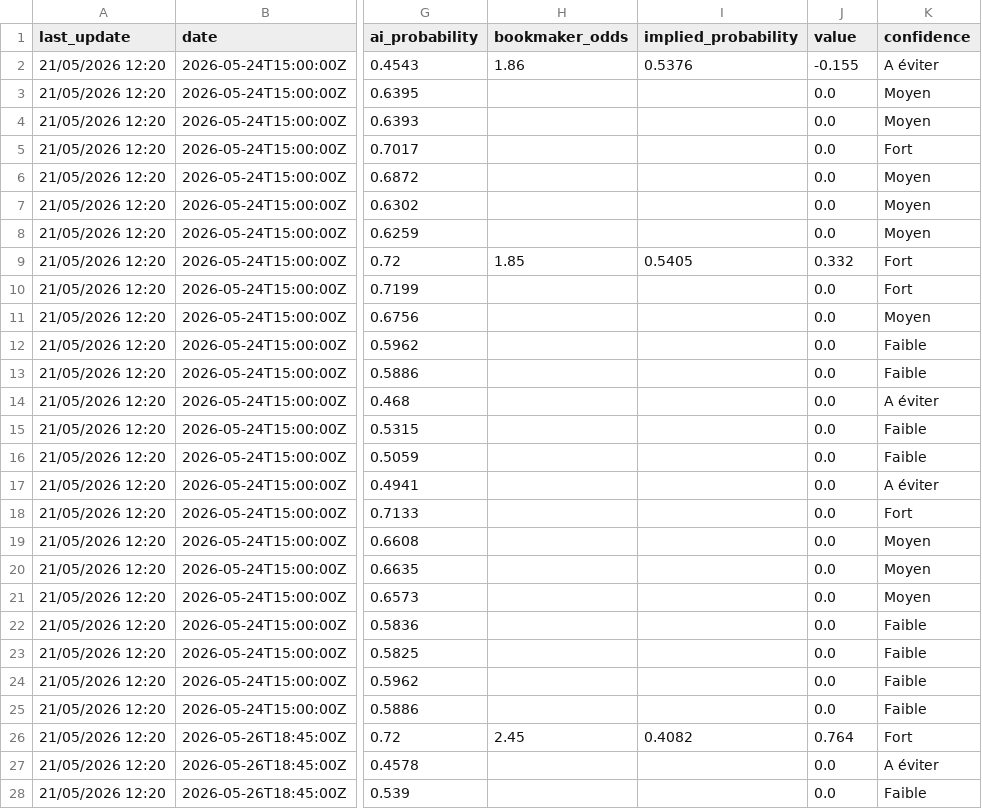
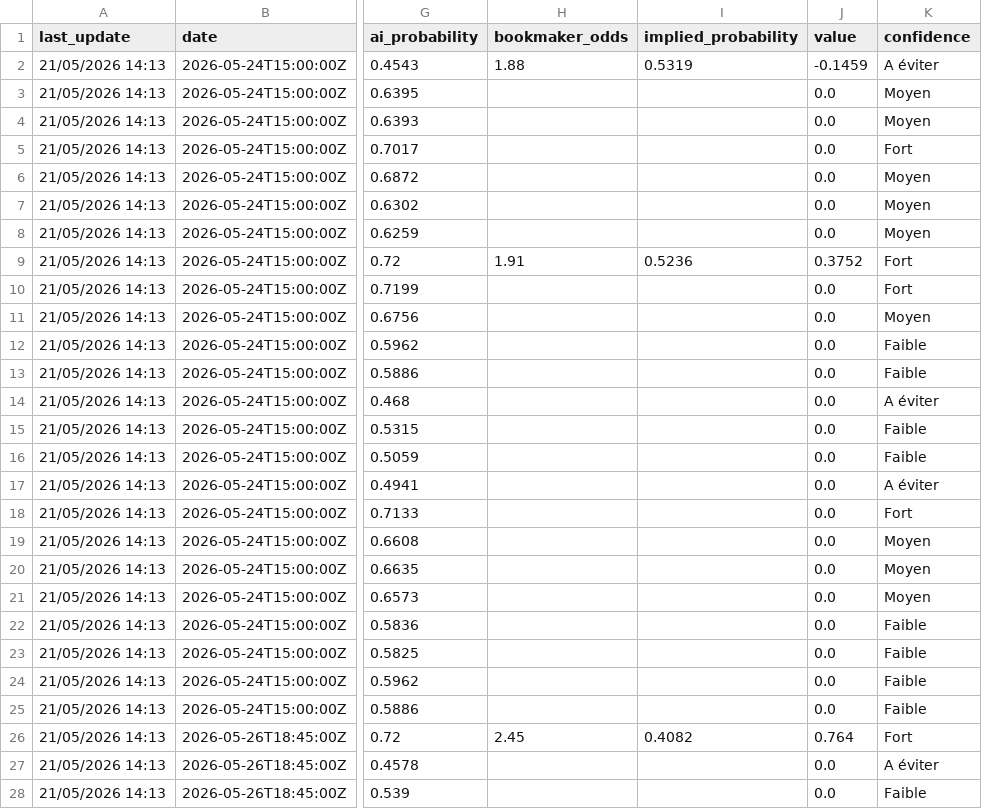
Before and after one commit to lazered543/ParisSportifs_IA_Ultime, a CSV file: data/predictions/predictions_today.csv, drawn as a sheet; only a part is shown, gaps mark what is left out; the diff covers the shown part only; the diff names each change by its address in the sheet, - before the commit and + after, or states it on an @@ line.

```diff
--- a/data/predictions/predictions_today.csv
+++ b/data/predictions/predictions_today.csv
-A2:A28 (last_update): 21/05/2026 12:20
+A2:A28 (last_update): 21/05/2026 14:13
-H2 (bookmaker_odds): 1.86
+H2 (bookmaker_odds): 1.88
-I2 (implied_probability): 0.5376
+I2 (implied_probability): 0.5319
-J2 (value): -0.155
+J2 (value): -0.1459
-H9 (bookmaker_odds): 1.85
+H9 (bookmaker_odds): 1.91
-I9 (implied_probability): 0.5405
+I9 (implied_probability): 0.5236
-J9 (value): 0.332
+J9 (value): 0.3752
```
Also changed, not shown: 58 edited cells elsewhere in this file, data/predictions/value_bets_today.csv, data/processed/upcoming_odds.csv, 4 other files.
